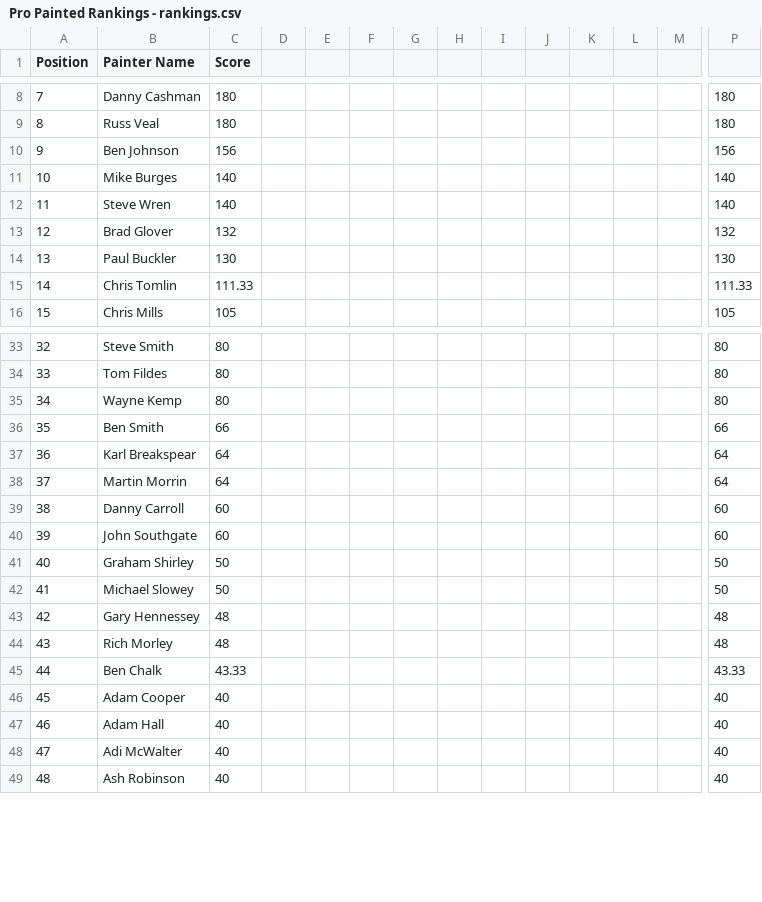
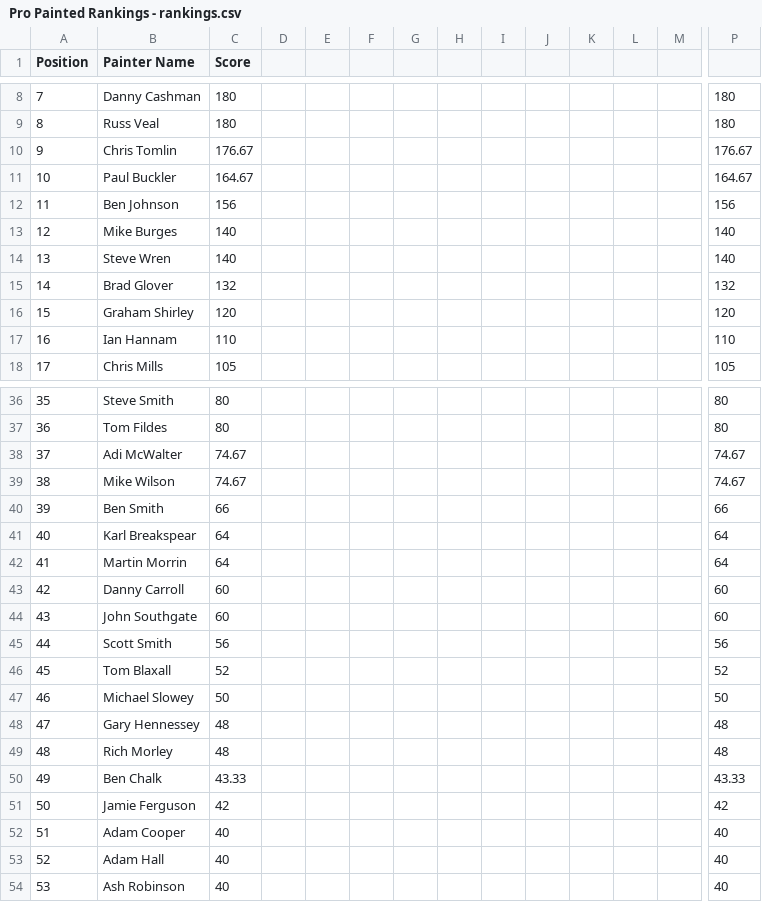
Before and after one commit to tomchewitt/pro-painted-rankings, a CSV file: data/Pro Painted Rankings - rankings.csv, drawn as a sheet; only a part is shown, gaps mark what is left out; removed rows and columns are numbered as before the commit, all else as after; rows hold the shown columns only; the diff covers the shown part only; the diff names each change by its address in the sheet, - before the commit and + after, or states it on an @@ line.

```diff
--- a/data/Pro Painted Rankings - rankings.csv
+++ b/data/Pro Painted Rankings - rankings.csv
+row 10: 9 | Chris Tomlin | 176.67 |  |  |  |  |  |  |  |  |  |  | 176.67
+row 11: 10 | Paul Buckler | 164.67 |  |  |  |  |  |  |  |  |  |  | 164.67
@@ column A (Position) renumbered from row 12 down @@
-row 14: 13 | Paul Buckler | 130 |  |  |  |  |  |  |  |  |  |  | 130
-row 15: 14 | Chris Tomlin | 111.33 |  |  |  |  |  |  |  |  |  |  | 111.33
+row 16: 15 | Graham Shirley | 120 |  |  |  |  |  |  |  |  |  |  | 120
+row 17: 16 | Ian Hannam | 110 |  |  |  |  |  |  |  |  |  |  | 110
-row 35: 34 | Wayne Kemp | 80 |  |  |  |  |  |  |  |  |  |  | 80
+row 38: 37 | Adi McWalter | 74.67 |  |  |  |  |  |  |  |  |  |  | 74.67
+row 39: 38 | Mike Wilson | 74.67 |  |  |  |  |  |  |  |  |  |  | 74.67
-row 41: 40 | Graham Shirley | 50 |  |  |  |  |  |  |  |  |  |  | 50
+row 45: 44 | Scott Smith | 56 |  |  |  |  |  |  |  |  |  |  | 56
+row 46: 45 | Tom Blaxall | 52 |  |  |  |  |  |  |  |  |  |  | 52
+row 51: 50 | Jamie Ferguson | 42 |  |  |  |  |  |  |  |  |  |  | 42
-row 48: 47 | Adi McWalter | 40 |  |  |  |  |  |  |  |  |  |  | 40
```
Also changed, not shown: 5 added rows and 2 removed rows elsewhere in this file, data/Pro Painted Rankings - data entry.csv, 2 other files.
